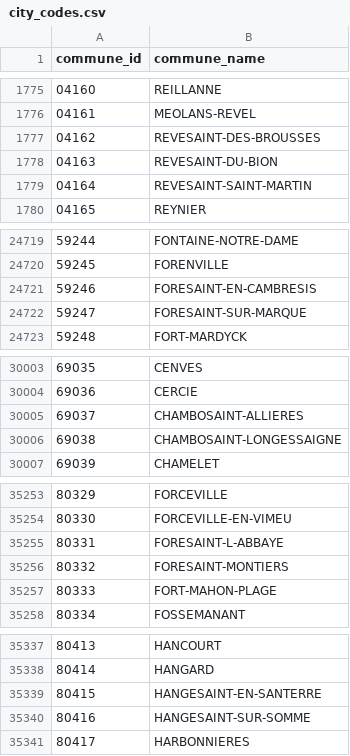
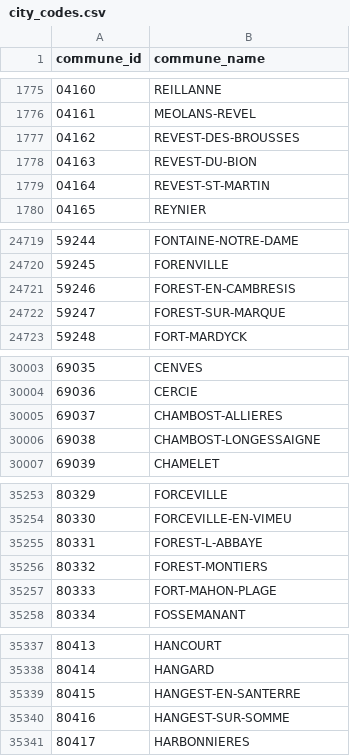
Before and after one commit to StartupsPoleEmploi/labonneboite, a CSV file: labonneboite/common/data/city_codes.csv, drawn as a sheet; only a part is shown, gaps mark what is left out; the diff covers the shown part only.

Commit message:
Fix syntax problem in commune names with saint

```diff
--- a/labonneboite/common/data/city_codes.csv
+++ b/labonneboite/common/data/city_codes.csv
@@ -1776,5 +1776,5 @@ commune_id|commune_name
 04161|MEOLANS-REVEL
-04162|REVESAINT-DES-BROUSSES
-04163|REVESAINT-DU-BION
-04164|REVESAINT-SAINT-MARTIN
+04162|REVEST-DES-BROUSSES
+04163|REVEST-DU-BION
+04164|REVEST-ST-MARTIN
 04165|REYNIER
@@ -24720,4 +24720,4 @@ commune_id|commune_name
 59245|FORENVILLE
-59246|FORESAINT-EN-CAMBRESIS
-59247|FORESAINT-SUR-MARQUE
+59246|FOREST-EN-CAMBRESIS
+59247|FOREST-SUR-MARQUE
 59248|FORT-MARDYCK
@@ -30004,4 +30004,4 @@ commune_id|commune_name
 69036|CERCIE
-69037|CHAMBOSAINT-ALLIERES
-69038|CHAMBOSAINT-LONGESSAIGNE
+69037|CHAMBOST-ALLIERES
+69038|CHAMBOST-LONGESSAIGNE
 69039|CHAMELET
@@ -35254,4 +35254,4 @@ commune_id|commune_name
 80330|FORCEVILLE-EN-VIMEU
-80331|FORESAINT-L-ABBAYE
-80332|FORESAINT-MONTIERS
+80331|FOREST-L-ABBAYE
+80332|FOREST-MONTIERS
 80333|FORT-MAHON-PLAGE
@@ -35338,4 +35338,4 @@ commune_id|commune_name
 80414|HANGARD
-80415|HANGESAINT-EN-SANTERRE
-80416|HANGESAINT-SUR-SOMME
+80415|HANGEST-EN-SANTERRE
+80416|HANGEST-SUR-SOMME
 80417|HARBONNIERES
```
Also changed, not shown: 22 edited cells elsewhere in this file, 1 other file.
